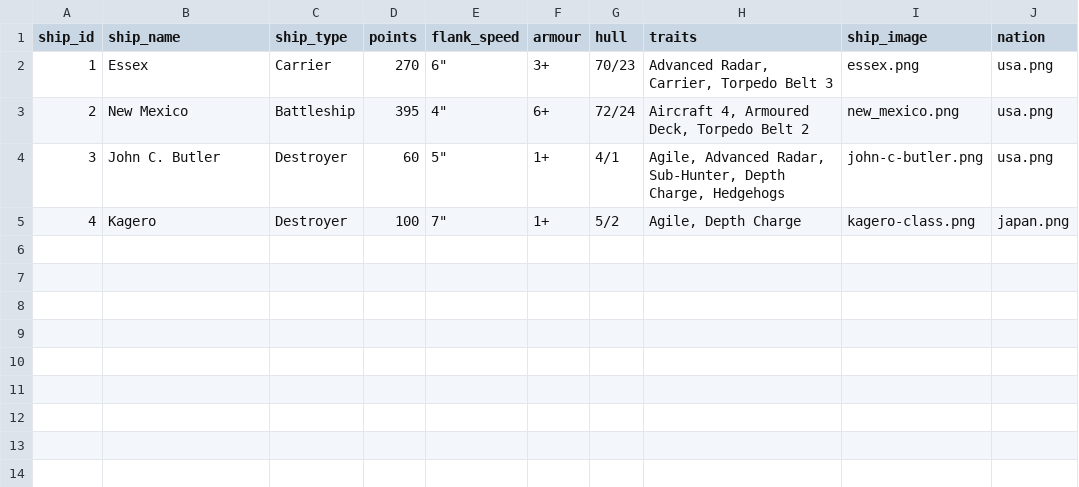
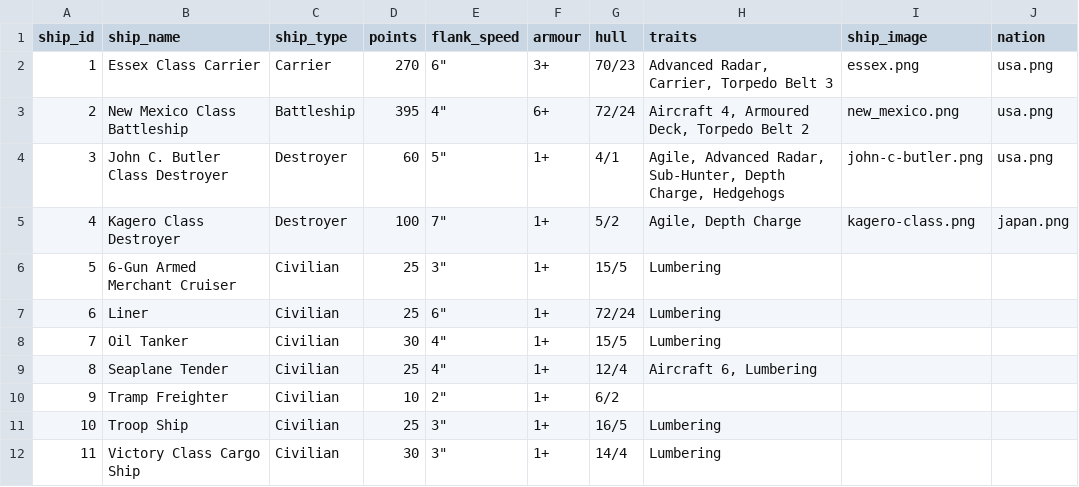
Before and after one commit to mstelz/vas_card_generator, a CSV file: ships.csv, drawn as a sheet.

```diff
--- a/ships.csv
+++ b/ships.csv
@@ -1,5 +1,12 @@
 ship_id,ship_name,ship_type,points,flank_speed,armour,hull,traits,ship_image,nation
-1,Essex,Carrier,270,"6""",3+,70/23,"Advanced Radar, Carrier, Torpedo Belt 3",essex.png,usa.png
-2,New Mexico,Battleship,395,"4""",6+,72/24,"Aircraft 4, Armoured Deck, Torpedo Belt 2",new_mexico.png,usa.png
-3,John C. Butler,Destroyer,60,"5""",1+,4/1,"Agile, Advanced Radar, Sub-Hunter, Depth Charge, Hedgehogs",john-c-butler.png,usa.png
-4,Kagero,Destroyer,100,"7""",1+,5/2,"Agile, Depth Charge",kagero-class.png,japan.png
+1,Essex Class Carrier,Carrier,270,"6""",3+,70/23,"Advanced Radar, Carrier, Torpedo Belt 3",essex.png,usa.png
+2,New Mexico Class Battleship,Battleship,395,"4""",6+,72/24,"Aircraft 4, Armoured Deck, Torpedo Belt 2",new_mexico.png,usa.png
+3,John C. Butler Class Destroyer,Destroyer,60,"5""",1+,4/1,"Agile, Advanced Radar, Sub-Hunter, Depth Charge, Hedgehogs",john-c-butler.png,usa.png
+4,Kagero Class Destroyer,Destroyer,100,"7""",1+,5/2,"Agile, Depth Charge",kagero-class.png,japan.png
+5,6-Gun Armed Merchant Cruiser,Civilian,25,"3""",1+,15/5,Lumbering,,
+6,Liner,Civilian,25,"6""",1+,72/24,Lumbering,,
+7,Oil Tanker,Civilian,30,"4""",1+,15/5,Lumbering,,
+8,Seaplane Tender,Civilian,25,"4""",1+,12/4,"Aircraft 6, Lumbering",,
+9,Tramp Freighter,Civilian,10,"2""",1+,6/2,,,
+10,Troop Ship,Civilian,25,"3""",1+,16/5,Lumbering,,
+11,Victory Class Cargo Ship,Civilian,30,"3""",1+,14/4,Lumbering,,
```
Also changed, not shown: weapon_systems.csv, 20 other files.
